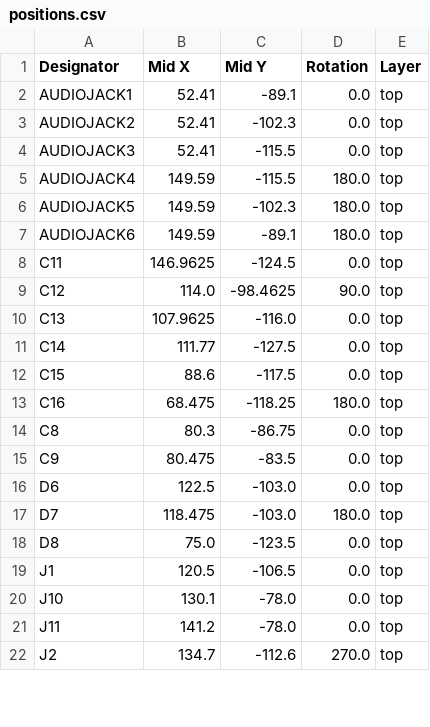
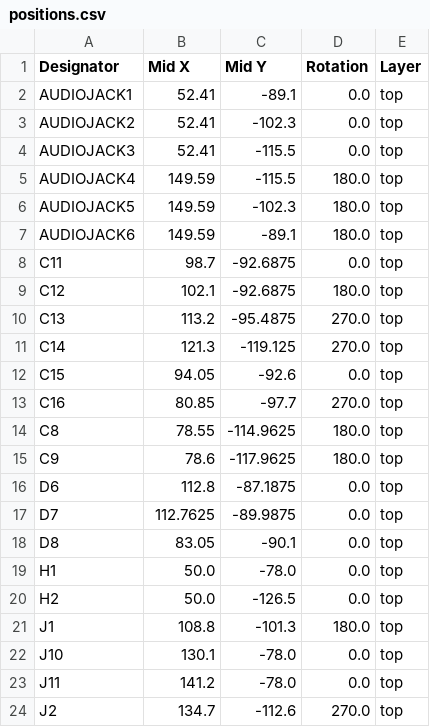
Before and after one commit to Benedikt3141/Smart-Irrigation-System, a CSV file: PCB_Files/PlantWatering_PCB02/PlantWatering_PCB02/production/positions.csv, drawn as a sheet; only a part is shown; the diff covers the shown part only.

```diff
--- a/PCB_Files/PlantWatering_PCB02/PlantWatering_PCB02/production/positions.csv
+++ b/PCB_Files/PlantWatering_PCB02/PlantWatering_PCB02/production/positions.csv
@@ -7,14 +7,16 @@ AUDIOJACK5,149.59,-102.3,180.0,top
 AUDIOJACK6,149.59,-89.1,180.0,top
-C11,146.9625,-124.5,0.0,top
-C12,114.0,-98.4625,90.0,top
-C13,107.9625,-116.0,0.0,top
-C14,111.77,-127.5,0.0,top
-C15,88.6,-117.5,0.0,top
-C16,68.475,-118.25,180.0,top
-C8,80.3,-86.75,0.0,top
-C9,80.475,-83.5,0.0,top
-D6,122.5,-103.0,0.0,top
-D7,118.475,-103.0,180.0,top
-D8,75.0,-123.5,0.0,top
-J1,120.5,-106.5,0.0,top
+C11,98.7,-92.6875,0.0,top
+C12,102.1,-92.6875,180.0,top
+C13,113.2,-95.4875,270.0,top
+C14,121.3,-119.125,270.0,top
+C15,94.05,-92.6,0.0,top
+C16,80.85,-97.7,270.0,top
+C8,78.55,-114.9625,180.0,top
+C9,78.6,-117.9625,180.0,top
+D6,112.8,-87.1875,0.0,top
+D7,112.7625,-89.9875,0.0,top
+D8,83.05,-90.1,0.0,top
+H1,50.0,-78.0,0.0,top
+H2,50.0,-126.5,0.0,top
+J1,108.8,-101.3,180.0,top
 J10,130.1,-78.0,0.0,top
```
Also changed, not shown: 96 edited cells elsewhere in this file, PCB_Files/PlantWatering_PCB02/PlantWatering_PCB02/production/bom.csv, 26 other files.
